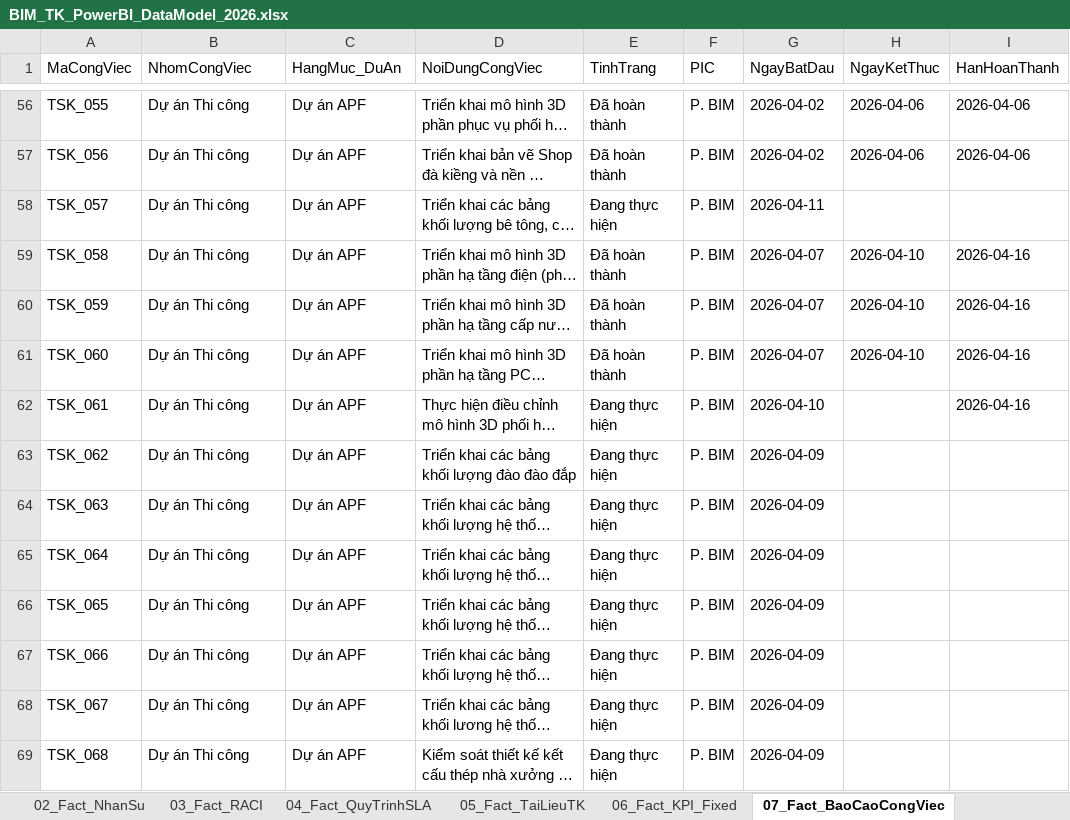
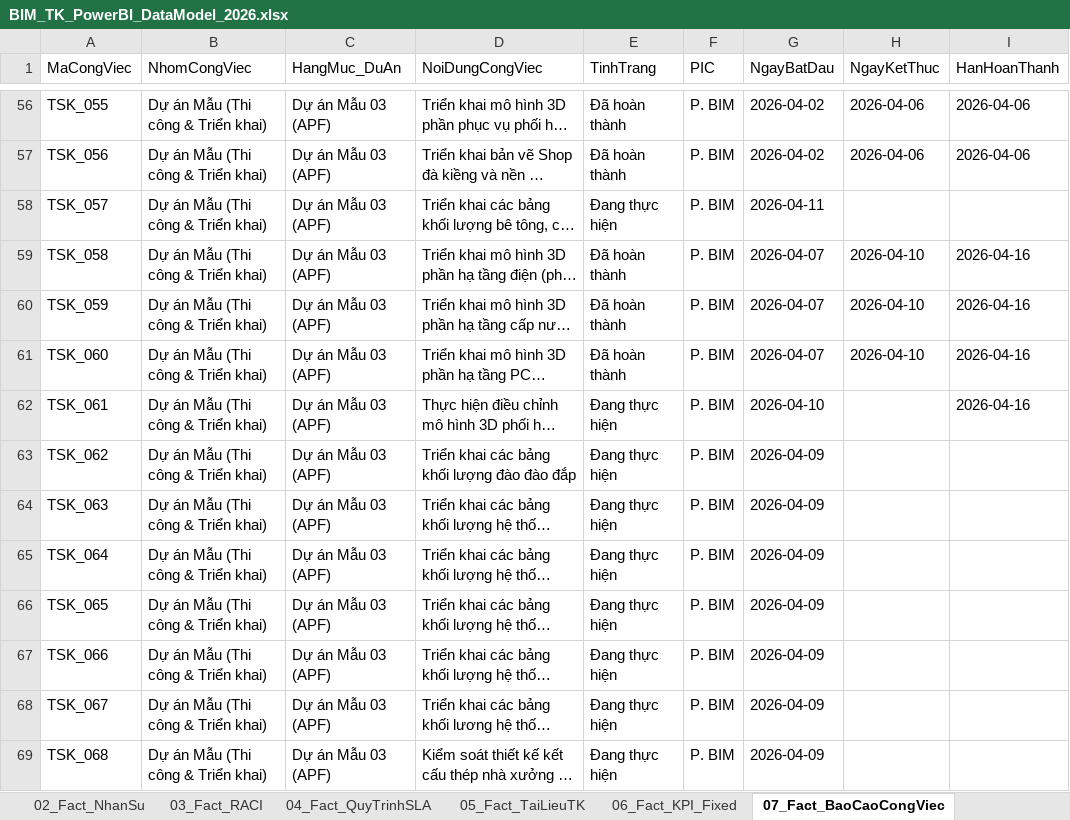
Before and after one commit to vuthanh115/BIM-DB, an Excel workbook: BIM_TK_PowerBI_DataModel_2026.xlsx, sheet 07_Fact_BaoCaoCongViec, drawn as a sheet; only a part is shown, gaps mark what is left out; long unchanged cells end in …; values as stored, in another font and other column widths than the file's, no borders; the diff covers the shown part only; the diff names each change by its address in the sheet, - before the commit and + after, or states it on an @@ line.

```diff
--- a/BIM_TK_PowerBI_DataModel_2026.xlsx (sheet 07_Fact_BaoCaoCongViec)
+++ b/BIM_TK_PowerBI_DataModel_2026.xlsx (sheet 07_Fact_BaoCaoCongViec)
-B56:B69 (NhomCongViec): Dự án Thi công
+B56:B69 (NhomCongViec): Dự án Mẫu (Thi công & Triển khai)
-C56:C69 (HangMuc_DuAn): Dự án APF
+C56:C69 (HangMuc_DuAn): Dự án Mẫu 03 (APF)
```
Also changed, not shown: 146 edited cells elsewhere in this sheet, sheet 00_PowerBI_Dashboard_DAX, 3 other files.
